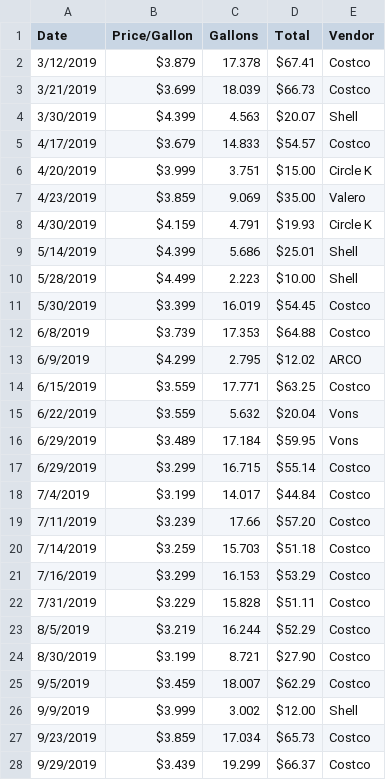
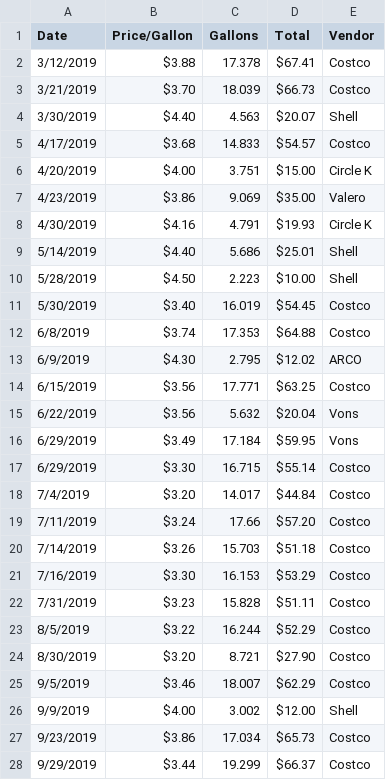
Before and after one commit to crfranch/CaliforniaGas, a CSV file: Resources/GasData.csv, drawn as a sheet; only a part is shown; the diff covers the shown part only.

Commit message:
Updating Primary Data

```diff
--- a/Resources/GasData.csv
+++ b/Resources/GasData.csv
@@ -1,28 +1,28 @@
 Date,Price/Gallon,Gallons,Total,Vendor
-3/12/2019,$3.879 ,17.378,$67.41 ,Costco
-3/21/2019,$3.699 ,18.039,$66.73 ,Costco
-3/30/2019,$4.399 ,4.563,$20.07 ,Shell
-4/17/2019,$3.679 ,14.833,$54.57 ,Costco
-4/20/2019,$3.999 ,3.751,$15.00 ,Circle K
-4/23/2019,$3.859 ,9.069,$35.00 ,Valero
-4/30/2019,$4.159 ,4.791,$19.93 ,Circle K
-5/14/2019,$4.399 ,5.686,$25.01 ,Shell
-5/28/2019,$4.499 ,2.223,$10.00 ,Shell
-5/30/2019,$3.399 ,16.019,$54.45 ,Costco
-6/8/2019,$3.739 ,17.353,$64.88 ,Costco
-6/9/2019,$4.299 ,2.795,$12.02 ,ARCO
-6/15/2019,$3.559 ,17.771,$63.25 ,Costco
-6/22/2019,$3.559 ,5.632,$20.04 ,Vons
-6/29/2019,$3.489 ,17.184,$59.95 ,Vons
-6/29/2019,$3.299 ,16.715,$55.14 ,Costco
-7/4/2019,$3.199 ,14.017,$44.84 ,Costco
-7/11/2019,$3.239 ,17.66,$57.20 ,Costco
-7/14/2019,$3.259 ,15.703,$51.18 ,Costco
-7/16/2019,$3.299 ,16.153,$53.29 ,Costco
-7/31/2019,$3.229 ,15.828,$51.11 ,Costco
-8/5/2019,$3.219 ,16.244,$52.29 ,Costco
-8/30/2019,$3.199 ,8.721,$27.90 ,Costco
-9/5/2019,$3.459 ,18.007,$62.29 ,Costco
-9/9/2019,$3.999 ,3.002,$12.00 ,Shell
-9/23/2019,$3.859 ,17.034,$65.73 ,Costco
-9/29/2019,$3.439 ,19.299,$66.37 ,Costco
+3/12/2019,$3.88 ,17.378,$67.41 ,Costco
+3/21/2019,$3.70 ,18.039,$66.73 ,Costco
+3/30/2019,$4.40 ,4.563,$20.07 ,Shell
+4/17/2019,$3.68 ,14.833,$54.57 ,Costco
+4/20/2019,$4.00 ,3.751,$15.00 ,Circle K
+4/23/2019,$3.86 ,9.069,$35.00 ,Valero
+4/30/2019,$4.16 ,4.791,$19.93 ,Circle K
+5/14/2019,$4.40 ,5.686,$25.01 ,Shell
+5/28/2019,$4.50 ,2.223,$10.00 ,Shell
+5/30/2019,$3.40 ,16.019,$54.45 ,Costco
+6/8/2019,$3.74 ,17.353,$64.88 ,Costco
+6/9/2019,$4.30 ,2.795,$12.02 ,ARCO
+6/15/2019,$3.56 ,17.771,$63.25 ,Costco
+6/22/2019,$3.56 ,5.632,$20.04 ,Vons
+6/29/2019,$3.49 ,17.184,$59.95 ,Vons
+6/29/2019,$3.30 ,16.715,$55.14 ,Costco
+7/4/2019,$3.20 ,14.017,$44.84 ,Costco
+7/11/2019,$3.24 ,17.66,$57.20 ,Costco
+7/14/2019,$3.26 ,15.703,$51.18 ,Costco
+7/16/2019,$3.30 ,16.153,$53.29 ,Costco
+7/31/2019,$3.23 ,15.828,$51.11 ,Costco
+8/5/2019,$3.22 ,16.244,$52.29 ,Costco
+8/30/2019,$3.20 ,8.721,$27.90 ,Costco
+9/5/2019,$3.46 ,18.007,$62.29 ,Costco
+9/9/2019,$4.00 ,3.002,$12.00 ,Shell
+9/23/2019,$3.86 ,17.034,$65.73 ,Costco
+9/29/2019,$3.44 ,19.299,$66.37 ,Costco
```
Also changed, not shown: 1 added row and 25 edited cells elsewhere in this file.
